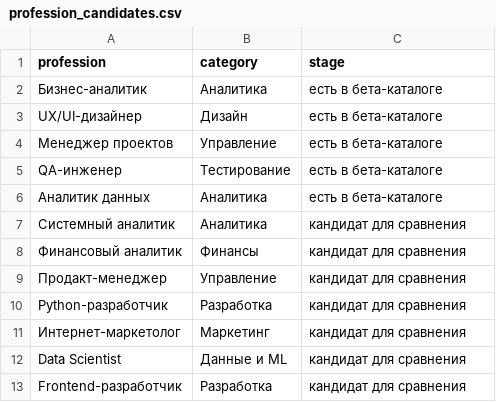
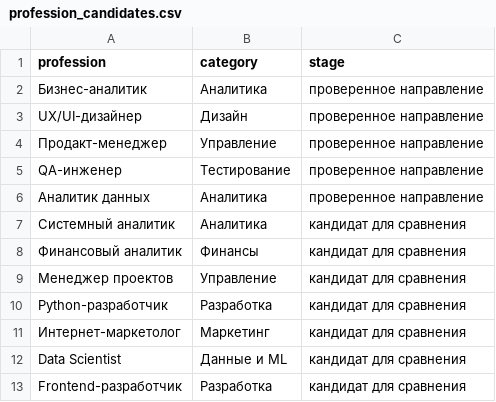
Before and after one commit to msbezrukova12-maker/PROBA, a CSV file: data/profession_candidates.csv, drawn as a sheet.

Commit message:
docs: correct verified professions in candidate list

```diff
--- a/data/profession_candidates.csv
+++ b/data/profession_candidates.csv
@@ -1,10 +1,10 @@
 profession,category,stage
-Бизнес-аналитик,Аналитика,есть в бета-каталоге
-UX/UI-дизайнер,Дизайн,есть в бета-каталоге
-Менеджер проектов,Управление,есть в бета-каталоге
-QA-инженер,Тестирование,есть в бета-каталоге
-Аналитик данных,Аналитика,есть в бета-каталоге
+Бизнес-аналитик,Аналитика,проверенное направление
+UX/UI-дизайнер,Дизайн,проверенное направление
+Продакт-менеджер,Управление,проверенное направление
+QA-инженер,Тестирование,проверенное направление
+Аналитик данных,Аналитика,проверенное направление
 Системный аналитик,Аналитика,кандидат для сравнения
 Финансовый аналитик,Финансы,кандидат для сравнения
-Продакт-менеджер,Управление,кандидат для сравнения
+Менеджер проектов,Управление,кандидат для сравнения
 Python-разработчик,Разработка,кандидат для сравнения
```
